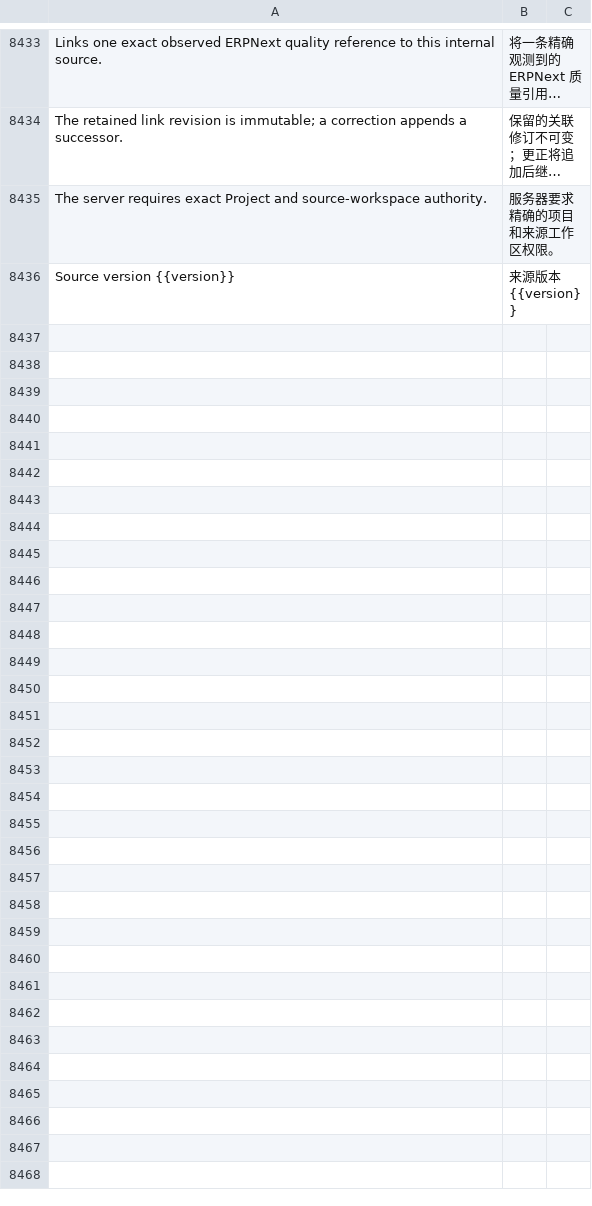
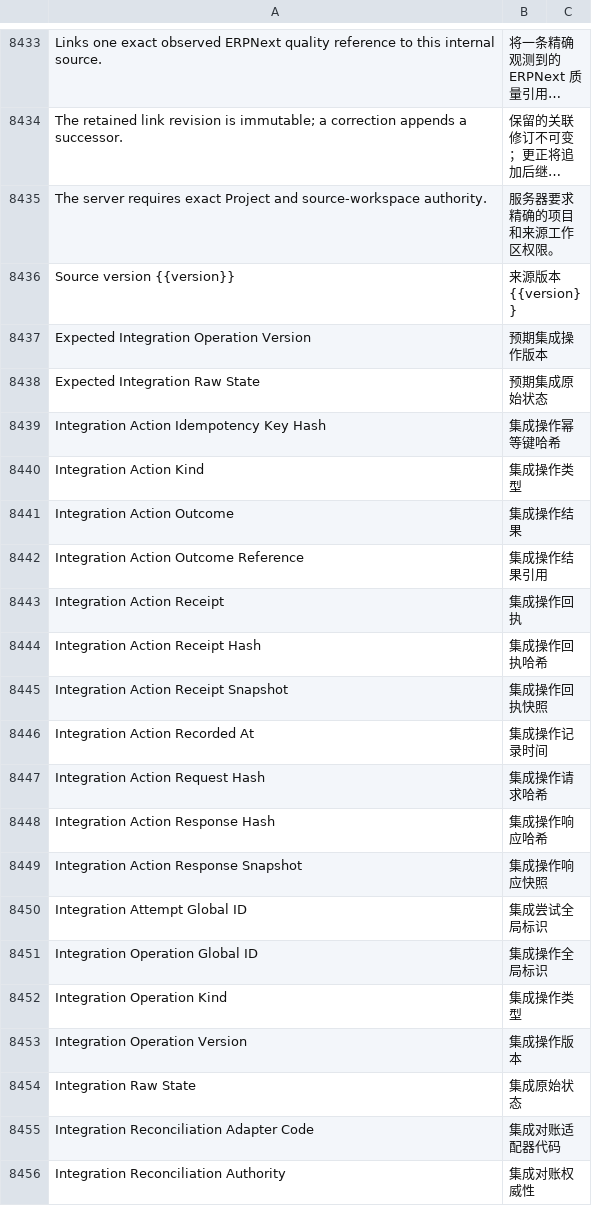
Before and after one commit to kaibowang-hash/jce_npi, a CSV file: apps/npi_core/npi_core/translations/zh.csv, drawn as a sheet; only a part is shown, gaps mark what is left out; long unchanged cells end in …; the diff covers the shown part only; the diff names each change by its address in the sheet, - before the commit and + after, or states it on an @@ line.

```diff
--- a/apps/npi_core/npi_core/translations/zh.csv
+++ b/apps/npi_core/npi_core/translations/zh.csv
+row 8437: Expected Integration Operation Version | 预期集成操作版本
+row 8438: Expected Integration Raw State | 预期集成原始状态
+row 8439: Integration Action Idempotency Key Hash | 集成操作幂等键哈希
+row 8440: Integration Action Kind | 集成操作类型
+row 8441: Integration Action Outcome | 集成操作结果
+row 8442: Integration Action Outcome Reference | 集成操作结果引用
+row 8443: Integration Action Receipt | 集成操作回执
+row 8444: Integration Action Receipt Hash | 集成操作回执哈希
+row 8445: Integration Action Receipt Snapshot | 集成操作回执快照
+row 8446: Integration Action Recorded At | 集成操作记录时间
+row 8447: Integration Action Request Hash | 集成操作请求哈希
+row 8448: Integration Action Response Hash | 集成操作响应哈希
+row 8449: Integration Action Response Snapshot | 集成操作响应快照
+row 8450: Integration Attempt Global ID | 集成尝试全局标识
+row 8451: Integration Operation Global ID | 集成操作全局标识
+row 8452: Integration Operation Kind | 集成操作类型
+row 8453: Integration Operation Version | 集成操作版本
+row 8454: Integration Raw State | 集成原始状态
+row 8455: Integration Reconciliation Adapter Code | 集成对账适配器代码
+row 8456: Integration Reconciliation Authority | 集成对账权威性
```
Also changed, not shown: 40 added rows elsewhere in this file, apps/npi_core/npi_core/translations/zh-TW.csv, 29 other files.
